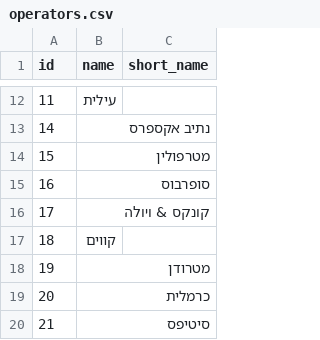
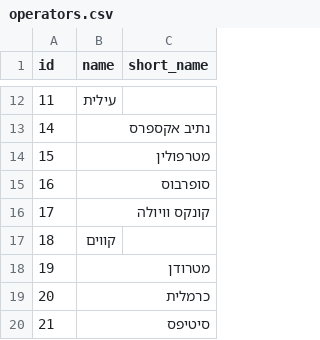
Before and after one commit to metrodroid/metrodroid, a CSV file: data/ravkav/iw/operators.csv, drawn as a sheet; only a part is shown, gaps mark what is left out.

Commit message:
Update operators.csv

```diff
--- a/data/ravkav/iw/operators.csv
+++ b/data/ravkav/iw/operators.csv
@@ -15,3 +15,3 @@ id,name,short_name
 16,"סופרבוס",
-17,"קונקס & ויולה",
+17,"קונקס וויולה",
 18,"קווים",
```
